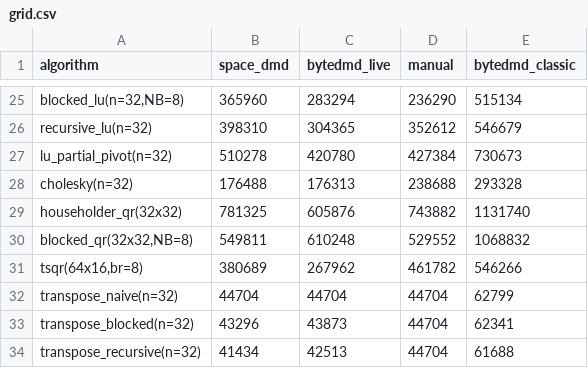
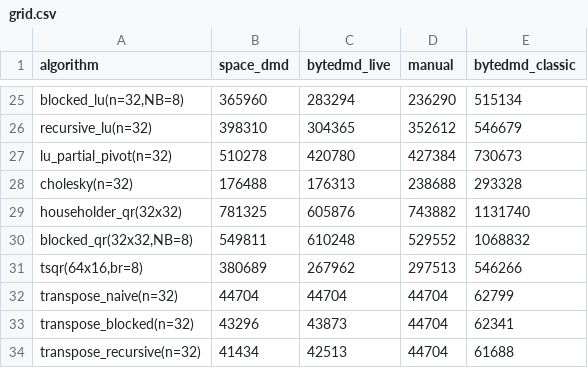
Before and after one commit to cybertronai/ByteDMD-definition, a CSV file: experiments/grid/grid.csv, drawn as a sheet; only a part is shown, gaps mark what is left out.

```diff
--- a/experiments/grid/grid.csv
+++ b/experiments/grid/grid.csv
@@ -30,3 +30,3 @@ householder_qr(32x32),781325,605876,743882,1131740
 "blocked_qr(32x32,NB=8)",549811,610248,529552,1068832
-"tsqr(64x16,br=8)",380689,267962,461782,546266
+"tsqr(64x16,br=8)",380689,267962,297513,546266
 transpose_naive(n=32),44704,44704,44704,62799
```
Also changed, not shown: 6 other files.
